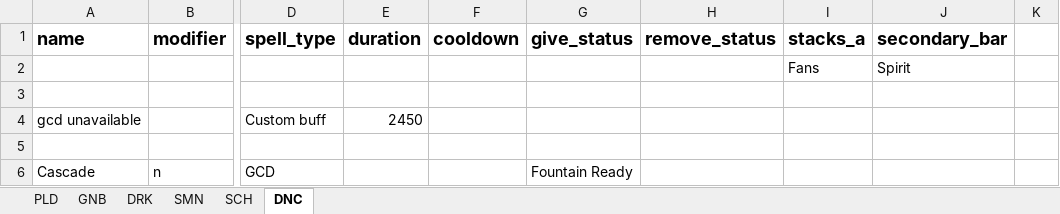
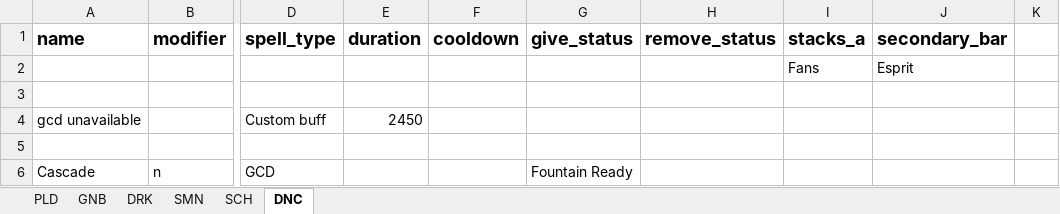
Before and after one commit to powy/lavender-moogle, an Excel workbook: lavender_moogle/moogle_spell_list.xlsx, sheet DNC, drawn as a sheet; only a part is shown, gaps mark what is left out; values as stored, in another font and other column widths than the file's, no borders; the diff covers the shown part only; the diff names each change by its address in the sheet, - before the commit and + after, or states it on an @@ line.

```diff
--- a/lavender_moogle/moogle_spell_list.xlsx (sheet DNC)
+++ b/lavender_moogle/moogle_spell_list.xlsx (sheet DNC)
-J2 (secondary_bar): Spirit
+J2 (secondary_bar): Esprit
```
Also changed, not shown: 3 added rows and 14 edited cells elsewhere in this sheet, 5 other files.
